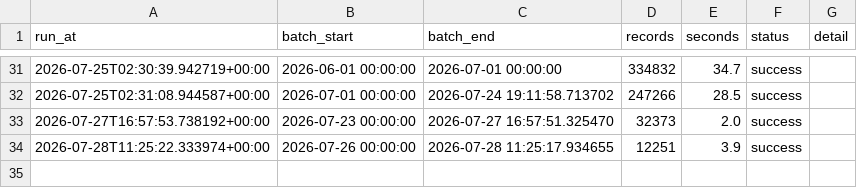
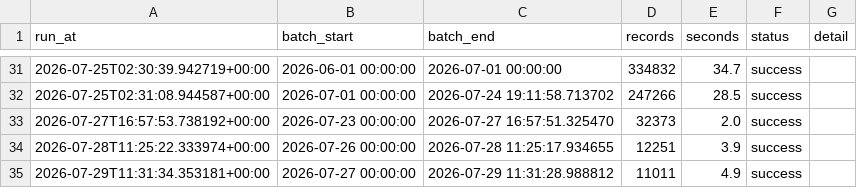
Before and after one commit to EdidiongEkpoh/NYC-311-Analytics, a CSV file: data/raw/ingest_log.csv, drawn as a sheet; only a part is shown, gaps mark what is left out.

```diff
--- a/data/raw/ingest_log.csv
+++ b/data/raw/ingest_log.csv
@@ -34 +34,2 @@ run_at,batch_start,batch_end,records,seconds,status,detail
 2026-07-28T11:25:22.333974+00:00,2026-07-26 00:00:00,2026-07-28 11:25:17.934655,12251,3.9,success,
+2026-07-29T11:31:34.353181+00:00,2026-07-27 00:00:00,2026-07-29 11:31:28.988812,11011,4.9,success,
```
Also changed, not shown: 2 other files.
